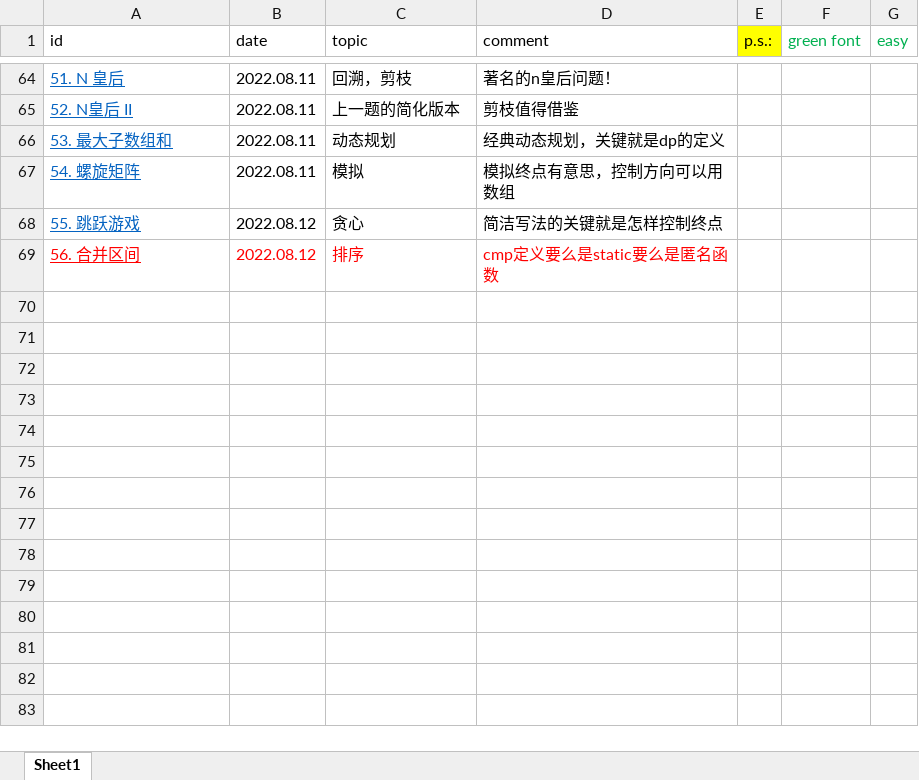
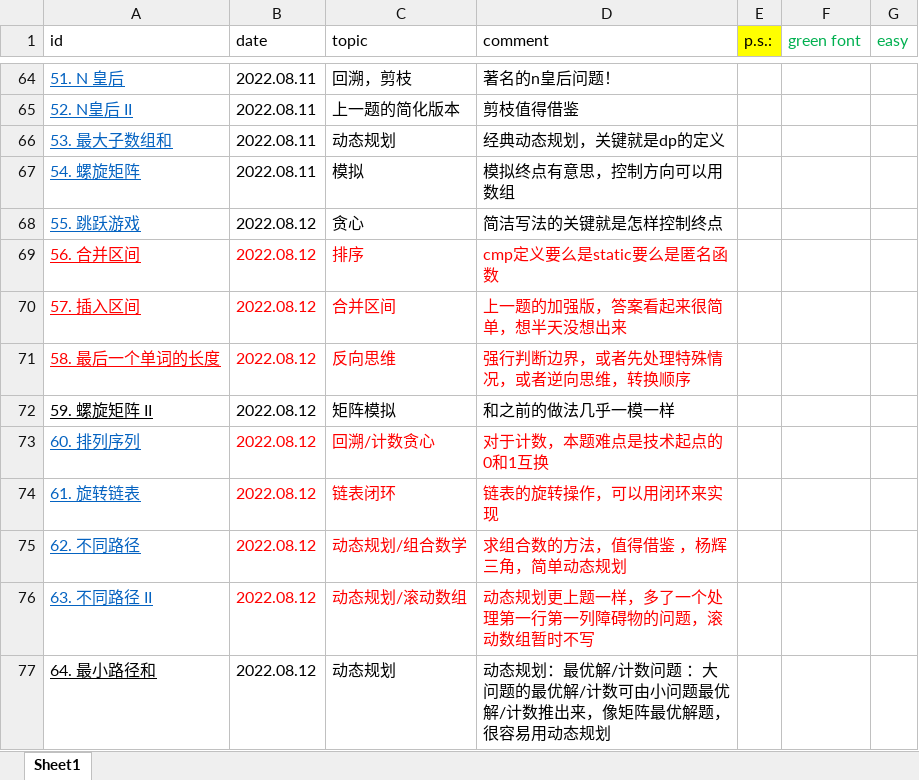
Before and after one commit to han1999/leetcode, an Excel workbook: leetcode_record.xlsx, sheet Sheet1, drawn as a sheet; only a part is shown, gaps mark what is left out; values as stored, in another font and other column widths than the file's, no borders; the diff names each change by its address in the sheet, - before the commit and + after, or states it on an @@ line.

```diff
--- a/leetcode_record.xlsx (sheet Sheet1)
+++ b/leetcode_record.xlsx (sheet Sheet1)
+row 70: 57. 插入区间 | 2022.08.12 | 合并区间 | 上一题的加强版，答案看起来很简单，想半天没想出来
+row 71: 58. 最后一个单词的长度 | 2022.08.12 | 反向思维 | 强行判断边界，或者先处理特殊情况，或者逆向思维，转换顺序
+row 72: 59. 螺旋矩阵 II | 2022.08.12 | 矩阵模拟 | 和之前的做法几乎一模一样
+row 73: 60. 排列序列 | 2022.08.12 | 回溯/计数贪心 | 对于计数，本题难点是技术起点的0和1互换
+row 74: 61. 旋转链表 | 2022.08.12 | 链表闭环 | 链表的旋转操作，可以用闭环来实现
+row 75: 62. 不同路径 | 2022.08.12 | 动态规划/组合数学 | 求组合数的方法，值得借鉴 ，杨辉三角，简单动态规划
+row 76: 63. 不同路径 II | 2022.08.12 | 动态规划/滚动数组 | 动态规划更上题一样，多了一个处理第一行第一列障碍物的问题，滚动数组暂时不写
+row 77: 64. 最小路径和 | 2022.08.12 | 动态规划 | 动态规划：最优解/计数问题 ：大问题的最优解/计数可由小问题最优解/计数推出来，像矩阵最优解题，很容易用动态规划
```
Also changed, not shown: 8 other files.
